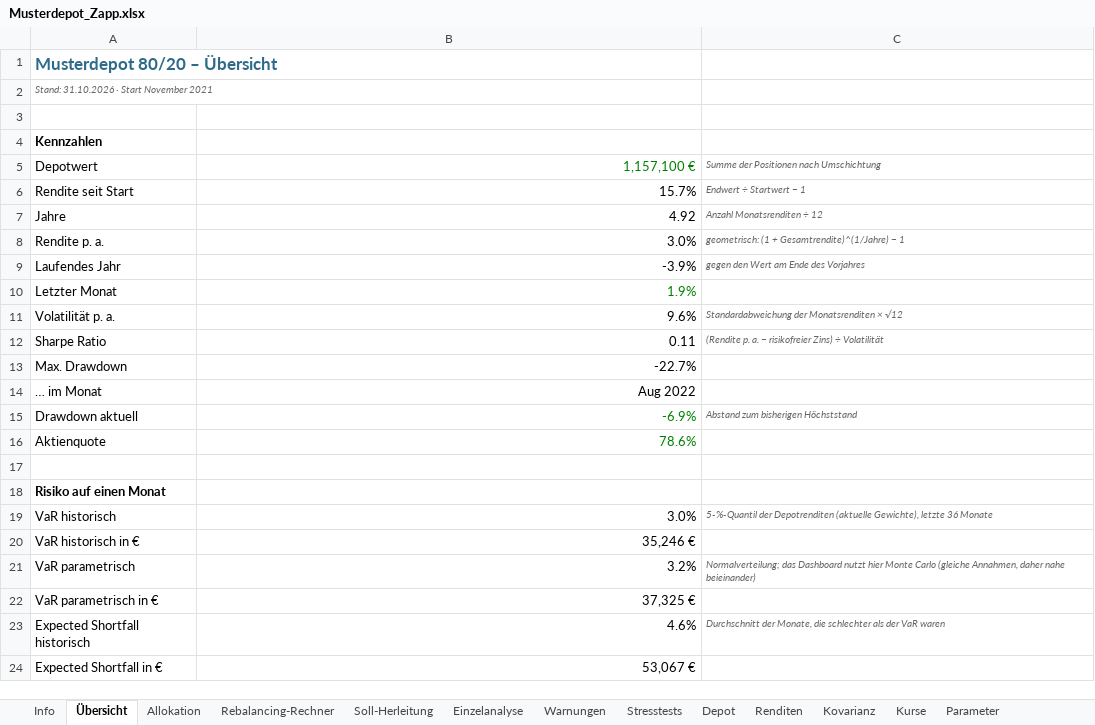
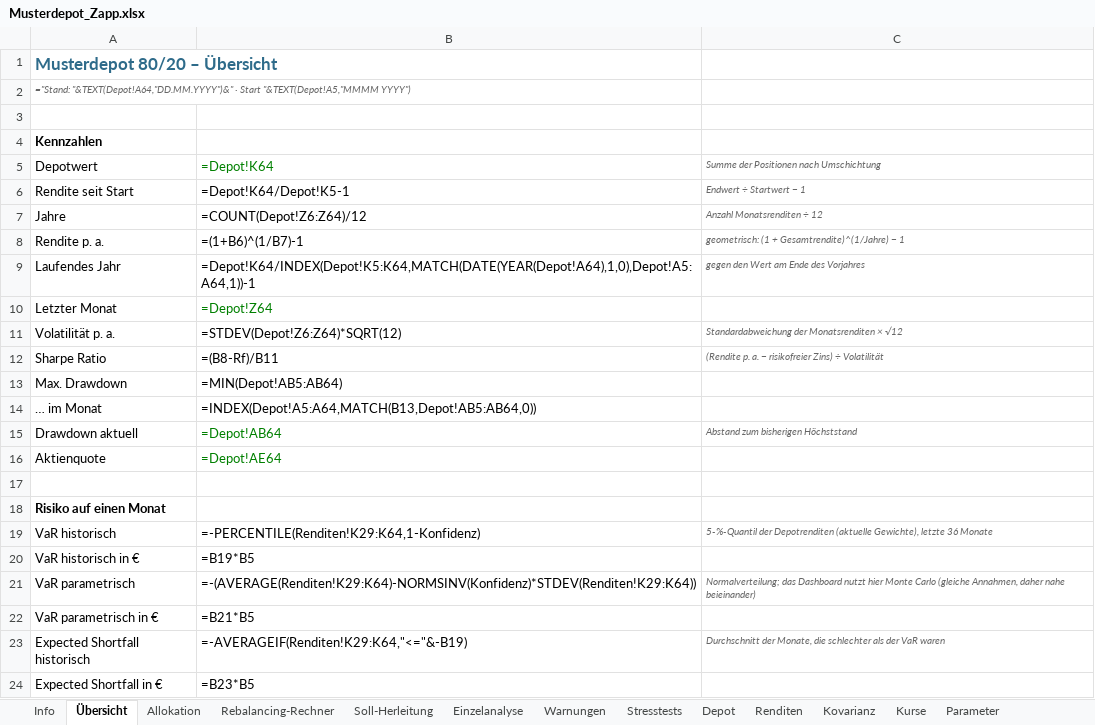
Before and after one commit to charly20000/charly20000.github.io, an Excel workbook: public/musterdepot/Musterdepot_Zapp.xlsx, sheet Übersicht, drawn as a sheet; values as stored, in another font and other column widths than the file's, no borders; formulas without a stored value are shown as written; charts and pictures not drawn; the diff names each change by its address in the sheet, - before the commit and + after, or states it on an @@ line.

```diff
--- a/public/musterdepot/Musterdepot_Zapp.xlsx (sheet Übersicht)
+++ b/public/musterdepot/Musterdepot_Zapp.xlsx (sheet Übersicht)
-A2: Stand: 31.10.2026 · Start November 2021
+A2: ="Stand: "&TEXT(Depot!A64,"DD.MM.YYYY")&" · Start "&TEXT(Depot!A5,"MMMM YYYY")
-B5: 1,157,100 €
+B5: =Depot!K64
-B6: 15.7%
+B6: =Depot!K64/Depot!K5-1
-B7: 4.92
+B7: =COUNT(Depot!Z6:Z64)/12
-B8: 3.0%
+B8: =(1+B6)^(1/B7)-1
-B9: -3.9%
+B9: =Depot!K64/INDEX(Depot!K5:K64,MATCH(DATE(YEAR(Depot!A64),1,0),Depot!A5:A64,1))-1
-B10: 1.9%
+B10: =Depot!Z64
-B11: 9.6%
+B11: =STDEV(Depot!Z6:Z64)*SQRT(12)
-B12: 0.11
+B12: =(B8-Rf)/B11
-B13: -22.7%
+B13: =MIN(Depot!AB5:AB64)
-B14: Aug 2022
+B14: =INDEX(Depot!A5:A64,MATCH(B13,Depot!AB5:AB64,0))
-B15: -6.9%
+B15: =Depot!AB64
-B16: 78.6%
+B16: =Depot!AE64
-B19: 3.0%
+B19: =-PERCENTILE(Renditen!K29:K64,1-Konfidenz)
-B20: 35,246 €
+B20: =B19*B5
-B21: 3.2%
+B21: =-(AVERAGE(Renditen!K29:K64)-NORMSINV(Konfidenz)*STDEV(Renditen!K29:K64))
-B22: 37,325 €
+B22: =B21*B5
-B23: 4.6%
+B23: =-AVERAGEIF(Renditen!K29:K64,"<="&-B19)
-B24: 53,067 €
+B24: =B23*B5
```
Also changed, not shown: sheet Depot, sheet Renditen, sheet Einzelanalyse, sheet Allokation, sheet Rebalancing-Rechner, sheet Kovarianz, 5 more sheets, charts or pictures.
